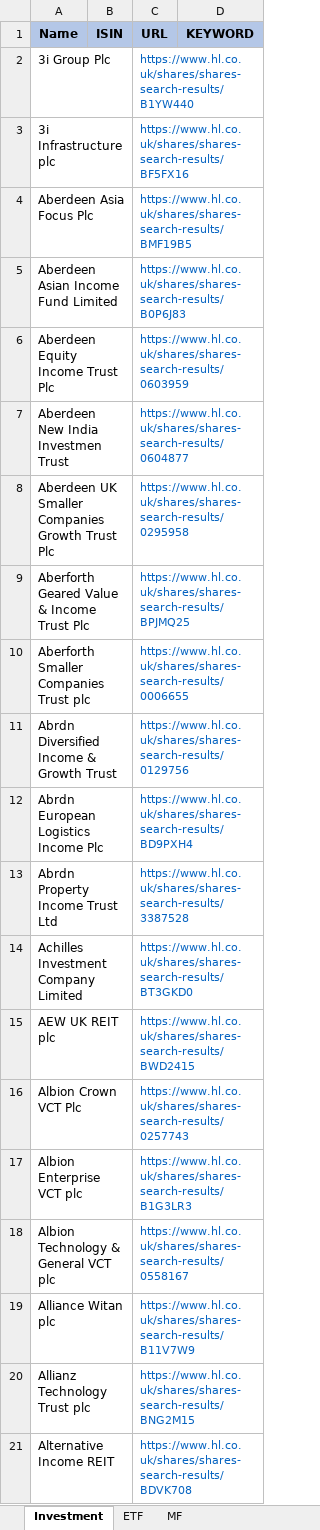
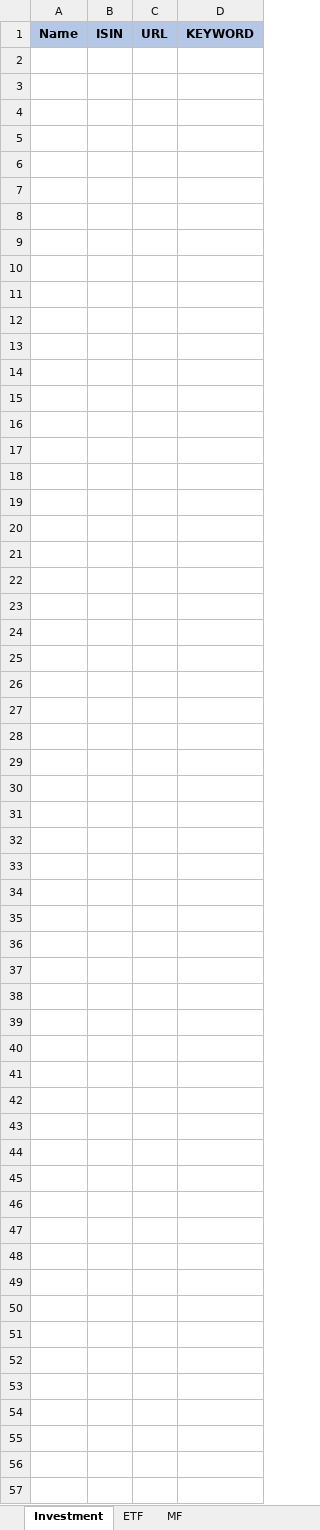
Before and after one commit to amineautomation2/concurrent, an Excel workbook: spreadsheet/hl.xlsx, sheet Investment, drawn as a sheet; only a part is shown; values as stored, in another font and other column widths than the file's, no borders; the diff covers the shown part only; the diff names each change by its address in the sheet, - before the commit and + after, or states it on an @@ line.

```diff
--- a/spreadsheet/hl.xlsx (sheet Investment)
+++ b/spreadsheet/hl.xlsx (sheet Investment)
-row 2: 3i Group Plc |  | https://www.hl.co.uk/shares/shares-search-results/B1YW440
-row 3: 3i Infrastructure plc |  | https://www.hl.co.uk/shares/shares-search-results/BF5FX16
-row 4: Aberdeen Asia Focus Plc |  | https://www.hl.co.uk/shares/shares-search-results/BMF19B5
-row 5: Aberdeen Asian Income Fund Limited |  | https://www.hl.co.uk/shares/shares-search-results/B0P6J83
-row 6: Aberdeen Equity Income Trust Plc |  | https://www.hl.co.uk/shares/shares-search-results/0603959
-row 7: Aberdeen New India Investmen Trust |  | https://www.hl.co.uk/shares/shares-search-results/0604877
-row 8: Aberdeen UK Smaller Companies Growth Trust Plc |  | https://www.hl.co.uk/shares/shares-search-results/0295958
-row 9: Aberforth Geared Value & Income Trust Plc |  | https://www.hl.co.uk/shares/shares-search-results/BPJMQ25
-row 10: Aberforth Smaller Companies Trust plc |  | https://www.hl.co.uk/shares/shares-search-results/0006655
-row 11: Abrdn Diversified Income & Growth Trust |  | https://www.hl.co.uk/shares/shares-search-results/0129756
-row 12: Abrdn European Logistics Income Plc |  | https://www.hl.co.uk/shares/shares-search-results/BD9PXH4
-row 13: Abrdn Property Income Trust Ltd |  | https://www.hl.co.uk/shares/shares-search-results/3387528
-row 14: Achilles Investment Company Limited |  | https://www.hl.co.uk/shares/shares-search-results/BT3GKD0
-row 15: AEW UK REIT plc |  | https://www.hl.co.uk/shares/shares-search-results/BWD2415
-row 16: Albion Crown VCT Plc |  | https://www.hl.co.uk/shares/shares-search-results/0257743
-row 17: Albion Enterprise VCT plc |  | https://www.hl.co.uk/shares/shares-search-results/B1G3LR3
-row 18: Albion Technology & General VCT plc |  | https://www.hl.co.uk/shares/shares-search-results/0558167
-row 19: Alliance Witan plc |  | https://www.hl.co.uk/shares/shares-search-results/B11V7W9
-row 20: Allianz Technology Trust plc |  | https://www.hl.co.uk/shares/shares-search-results/BNG2M15
-row 21: Alternative Income REIT |  | https://www.hl.co.uk/shares/shares-search-results/BDVK708
```
Also changed, not shown: 290 removed rows elsewhere in this sheet, 2 other files.
